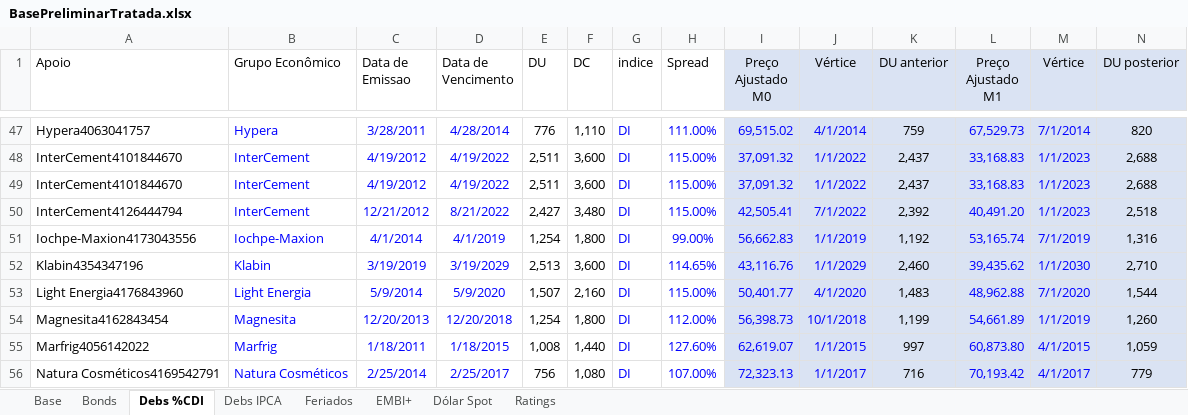
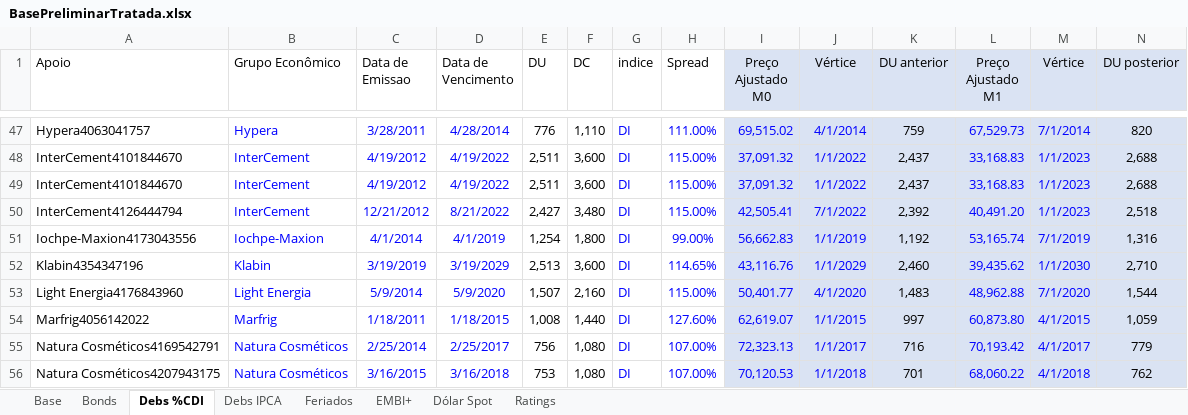
Before and after one commit to v-camargo/BondsSpreadsPrimaryMkt, an Excel workbook: BasePreliminarTratada.xlsx, sheet Debs %CDI, drawn as a sheet; only a part is shown, gaps mark what is left out; the shorter side is filled out with more unchanged rows; values as stored, in another font and other column widths than the file's, no borders; rows hold the shown columns only; the diff names each change by its address in the sheet, - before the commit and + after, or states it on an @@ line.

```diff
--- a/BasePreliminarTratada.xlsx (sheet Debs %CDI)
+++ b/BasePreliminarTratada.xlsx (sheet Debs %CDI)
-row 54: Magnesita4162843454 | Magnesita | 12/20/2013 | 12/20/2018 | 1,254 | 1,800 | DI | 112.00% | 56,398.73 | 10/1/2018 | 1,199 | 54,661.89 | 1/1/2019 | 1,260
```
Also changed, not shown: sheet Base, sheet Debs IPCA, formulas that keep their value, charts or pictures, Base2PreliminarTratada.xlsx, 2 other files.
